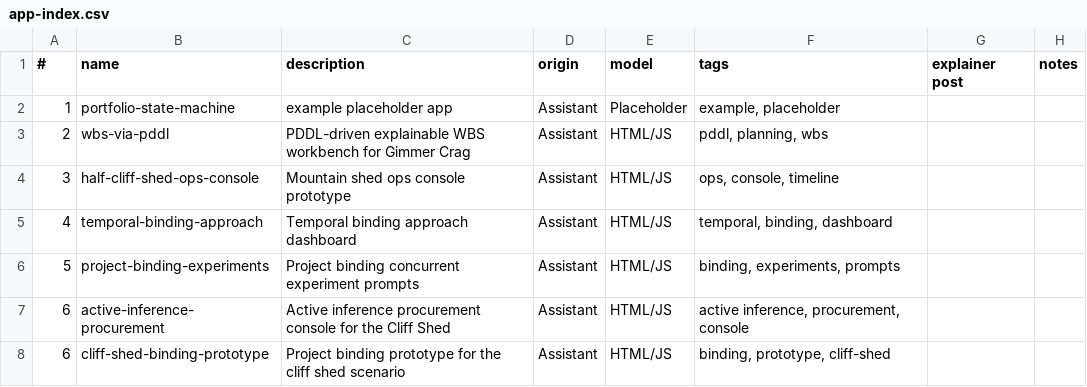
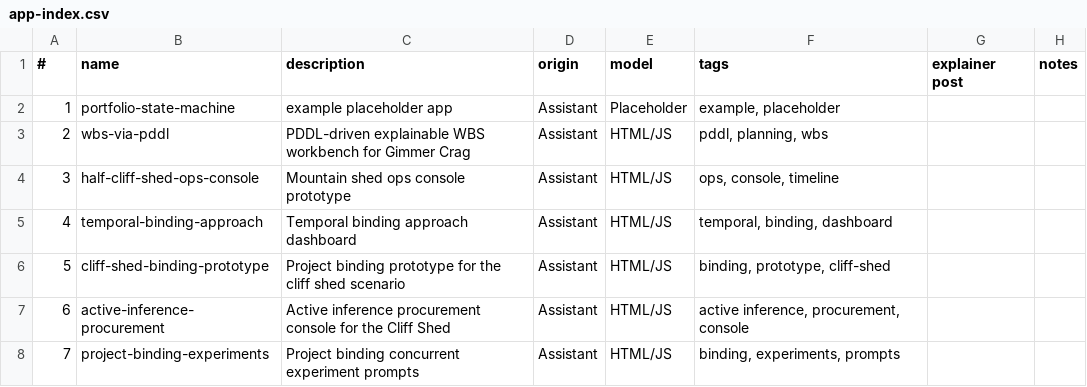
Before and after one commit to lawrencerowland/gimmer-crag, a CSV file: app-index.csv, drawn as a sheet.

Commit message:
Update app index ordering

```diff
--- a/app-index.csv
+++ b/app-index.csv
@@ -5,4 +5,4 @@
 4,temporal-binding-approach,Temporal binding approach dashboard,Assistant,HTML/JS,"temporal, binding, dashboard",,
-5,project-binding-experiments,Project binding concurrent experiment prompts,Assistant,HTML/JS,"binding, experiments, prompts",,
+5,cliff-shed-binding-prototype,Project binding prototype for the cliff shed scenario,Assistant,HTML/JS,"binding, prototype, cliff-shed",,
 6,active-inference-procurement,Active inference procurement console for the Cliff Shed,Assistant,HTML/JS,"active inference, procurement, console",,
-6,cliff-shed-binding-prototype,Project binding prototype for the cliff shed scenario,Assistant,HTML/JS,"binding, prototype, cliff-shed",,
+7,project-binding-experiments,Project binding concurrent experiment prompts,Assistant,HTML/JS,"binding, experiments, prompts",,
```
